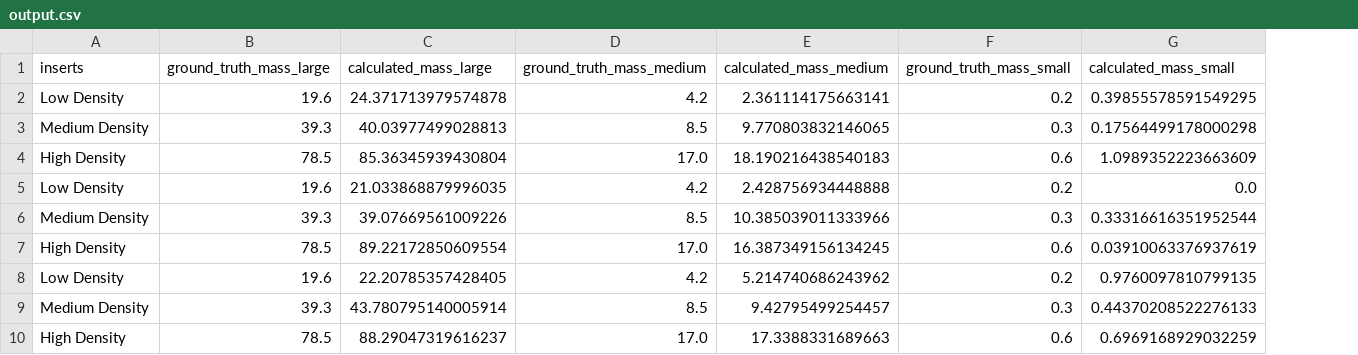
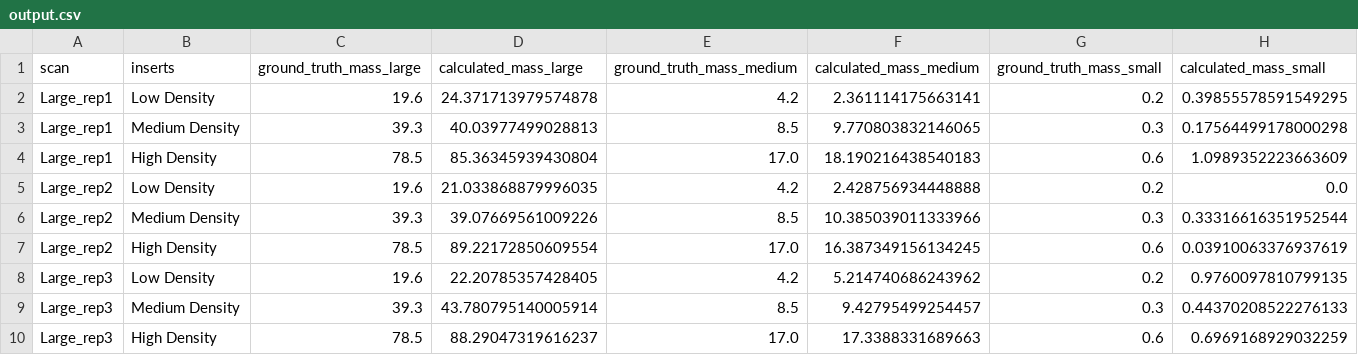
Before and after one commit to MolloiLab/CAC-stanford-data, a CSV file: data/output/Canon_Aquilion_One_Vision_integrated_score_script/output.csv, drawn as a sheet; only a part is shown; the diff names each change by its address in the sheet, - before the commit and + after, or states it on an @@ line.

```diff
--- a/data/output/Canon_Aquilion_One_Vision_integrated_score_script/output.csv
+++ b/data/output/Canon_Aquilion_One_Vision_integrated_score_script/output.csv
+column A (scan), rows 2-10: Large_rep1 | Large_rep1 | Large_rep1 | Large_rep2 | Large_rep2 | Large_rep2 | Large_rep3 | Large_rep3 | Large_rep3
```
Also changed, not shown: data/output/GE_Revolution_agatston_mass_score_script/output.csv, data/output/GE_Revolution_integrated_score_script/output.csv, 5 other files.
